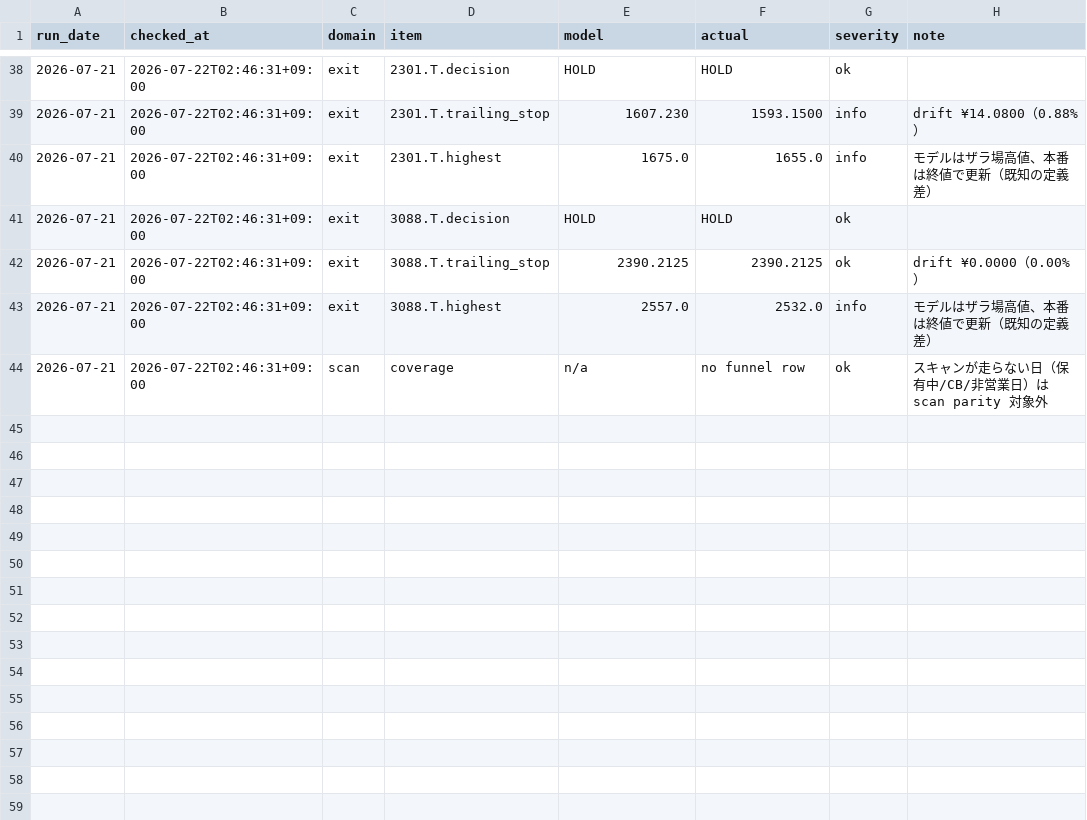
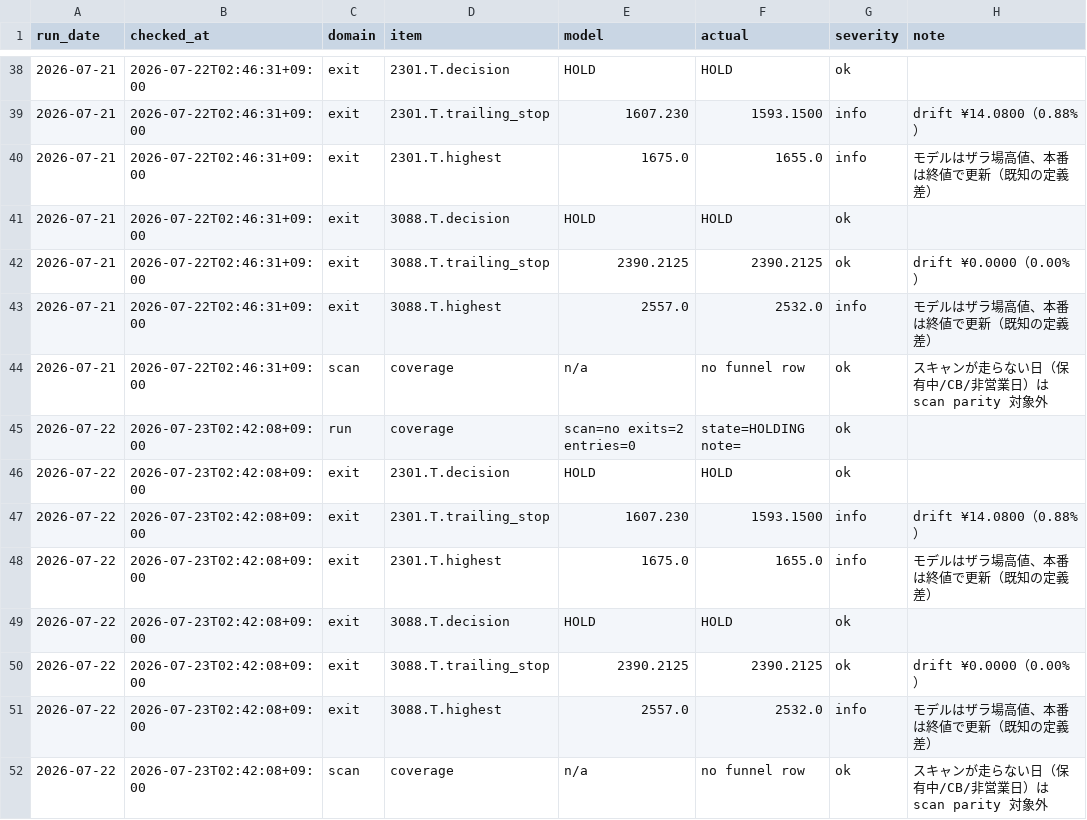
Before and after one commit to zamaxg5ktkyms9/S-Quant, a CSV file: parity/parity_log.csv, drawn as a sheet; only a part is shown, gaps mark what is left out.

```diff
--- a/parity/parity_log.csv
+++ b/parity/parity_log.csv
@@ -44 +44,9 @@ run_date,checked_at,domain,item,model,actual,severity,note
 2026-07-21,2026-07-22T02:46:31+09:00,scan,coverage,n/a,no funnel row,ok,スキャンが走らない日（保有中/CB/非営業日）は scan parity 対象外
+2026-07-22,2026-07-23T02:42:08+09:00,run,coverage,scan=no exits=2 entries=0,state=HOLDING note=,ok,
+2026-07-22,2026-07-23T02:42:08+09:00,exit,2301.T.decision,HOLD,HOLD,ok,
+2026-07-22,2026-07-23T02:42:08+09:00,exit,2301.T.trailing_stop,1607.230,1593.1500,info,drift ¥14.0800（0.88%）
+2026-07-22,2026-07-23T02:42:08+09:00,exit,2301.T.highest,1675.0,1655.0,info,モデルはザラ場高値、本番は終値で更新（既知の定義差）
+2026-07-22,2026-07-23T02:42:08+09:00,exit,3088.T.decision,HOLD,HOLD,ok,
+2026-07-22,2026-07-23T02:42:08+09:00,exit,3088.T.trailing_stop,2390.2125,2390.2125,ok,drift ¥0.0000（0.00%）
+2026-07-22,2026-07-23T02:42:08+09:00,exit,3088.T.highest,2557.0,2532.0,info,モデルはザラ場高値、本番は終値で更新（既知の定義差）
+2026-07-22,2026-07-23T02:42:08+09:00,scan,coverage,n/a,no funnel row,ok,スキャンが走らない日（保有中/CB/非営業日）は scan parity 対象外
```
